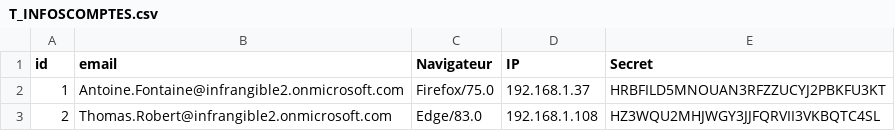
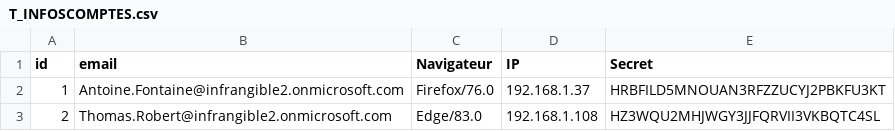
Before and after one commit to Adil34190/portail_chatelet_infrangible, a CSV file: Database/T_INFOSCOMPTES.csv, drawn as a sheet.

```diff
--- a/Database/T_INFOSCOMPTES.csv
+++ b/Database/T_INFOSCOMPTES.csv
@@ -1,3 +1,3 @@
 id,email,Navigateur,IP,Secret
-1,Antoine.Fontaine@infrangible2.onmicrosoft.com,Firefox/75.0,192.168.1.37,HRBFILD5MNOUAN3RFZZUCYJ2PBKFU3KT
+1,Antoine.Fontaine@infrangible2.onmicrosoft.com,Firefox/76.0,192.168.1.37,HRBFILD5MNOUAN3RFZZUCYJ2PBKFU3KT
 2,Thomas.Robert@infrangible2.onmicrosoft.com,Edge/83.0,192.168.1.108,HZ3WQU2MHJWGY3JJFQRVII3VKBQTC4SL
```
Also changed, not shown: 1 other file.
